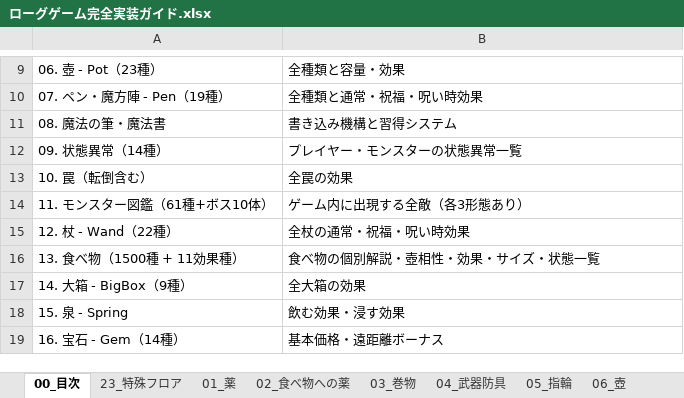
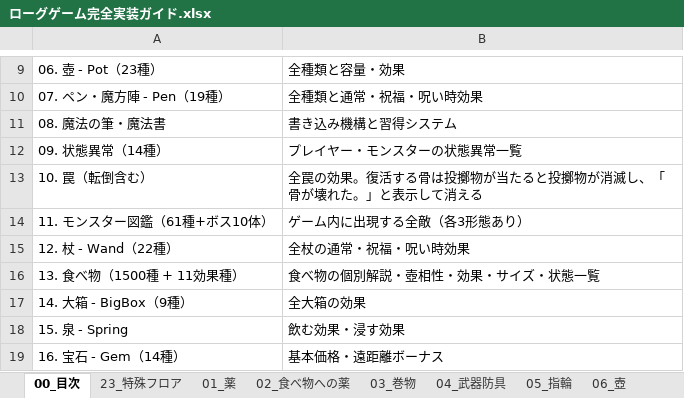
Before and after one commit to akechiment-commits/Rogue, an Excel workbook: ローグゲーム完全実装ガイド.xlsx, sheet 00_目次, drawn as a sheet; only a part is shown, gaps mark what is left out; values as stored, in another font and other column widths than the file's, no borders; the diff names each change by its address in the sheet, - before the commit and + after, or states it on an @@ line.

```diff
--- a/ローグゲーム完全実装ガイド.xlsx (sheet 00_目次)
+++ b/ローグゲーム完全実装ガイド.xlsx (sheet 00_目次)
-B13: 全罠の効果
+B13: 全罠の効果。復活する骨は投擲物が当たると投擲物が消滅し、「骨が壊れた。」と表示して消える
```
Also changed, not shown: sheet 14_大箱, 3 other files.
